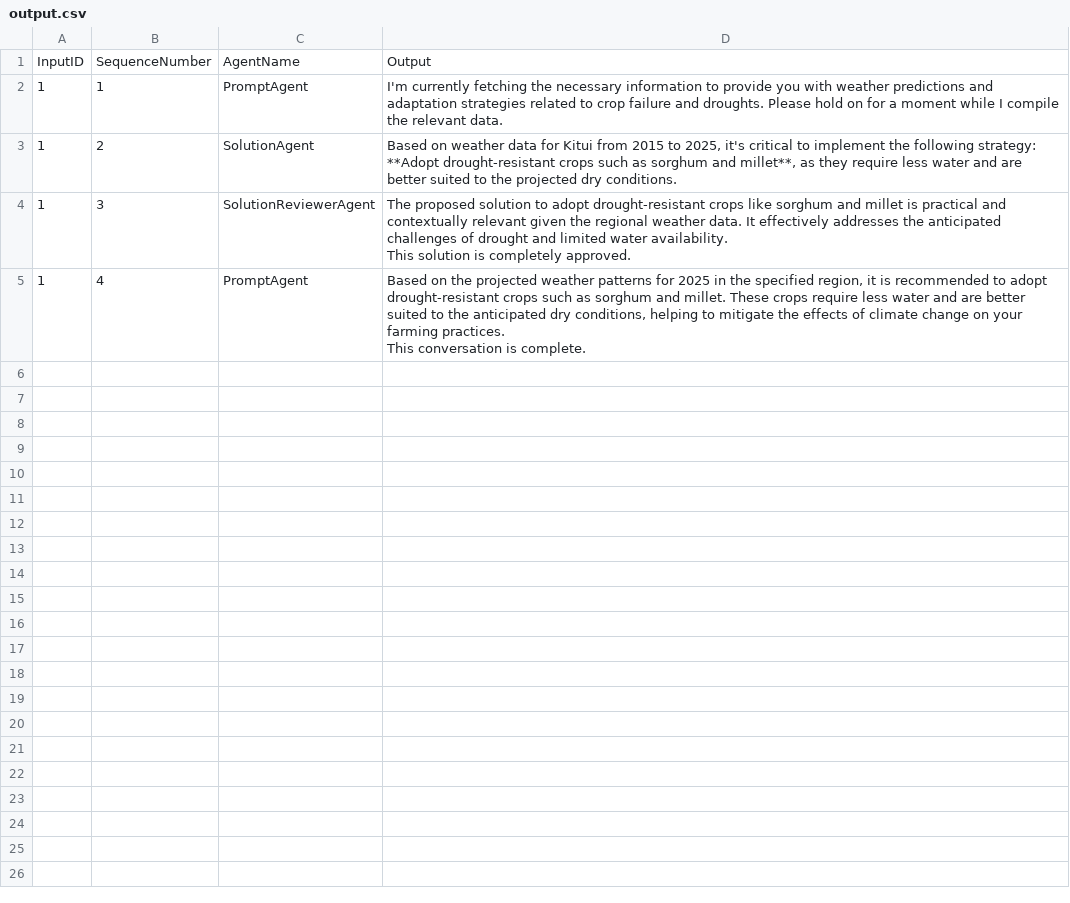
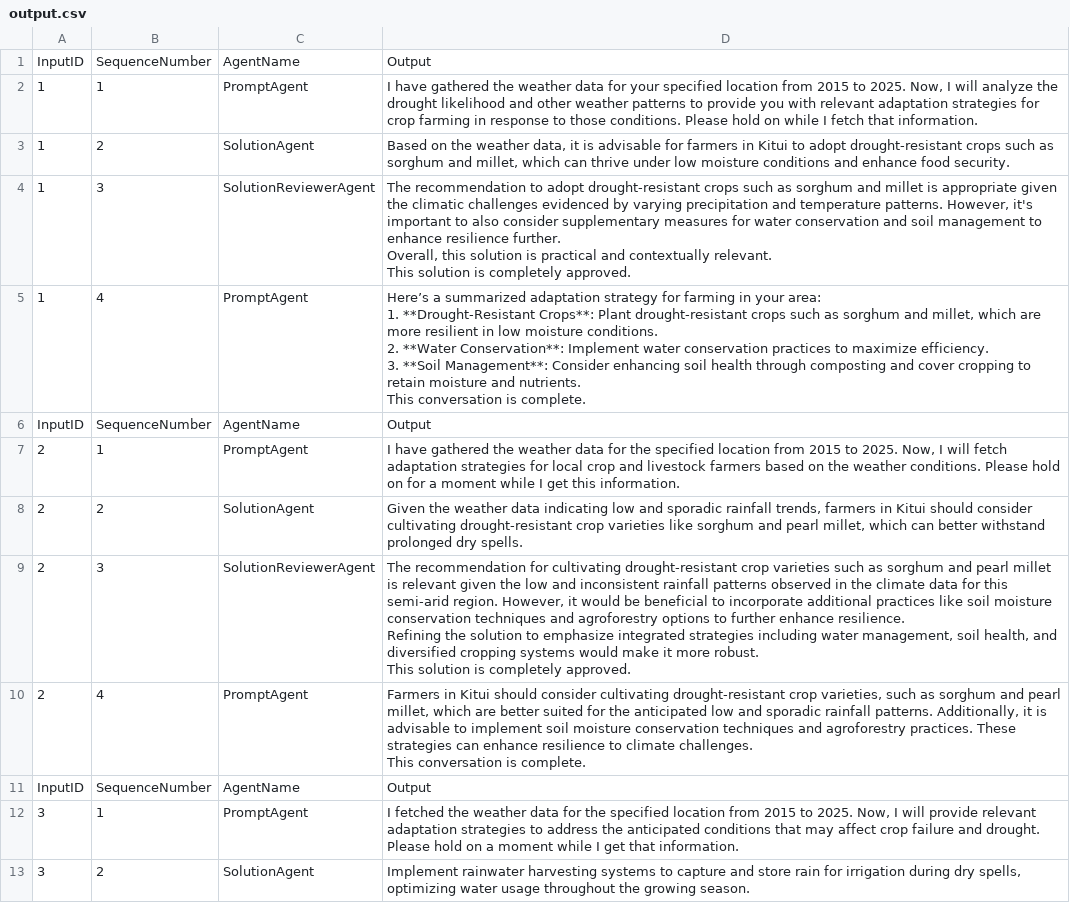
Before and after one commit to ncantonjos04/climateAgent, a CSV file: output.csv, drawn as a sheet; only a part is shown; the diff covers the shown part only.

Commit message:
appended each output to output.csv for long term memory

```diff
--- a/output.csv
+++ b/output.csv
@@ -1,11 +1,29 @@
 InputID,SequenceNumber,AgentName,Output
-1,1,PromptAgent,I'm currently fetching the necessary information to provide you with weather predictions and adaptation strategies related to crop failure and droughts. Please hold on for a moment while I compile the relevant data.
-1,2,SolutionAgent,"Based on weather data for Kitui from 2015 to 2025, it's critical to implement the following strategy:
-
-**Adopt drought-resistant crops such as sorghum and millet**, as they require less water and are better suited to the projected dry conditions."
-1,3,SolutionReviewerAgent,"The proposed solution to adopt drought-resistant crops like sorghum and millet is practical and contextually relevant given the regional weather data. It effectively addresses the anticipated challenges of drought and limited water availability.
-
-This solution is completely approved."
-1,4,PromptAgent,"Based on the projected weather patterns for 2025 in the specified region, it is recommended to adopt drought-resistant crops such as sorghum and millet. These crops require less water and are better suited to the anticipated dry conditions, helping to mitigate the effects of climate change on your farming practices.
-
-This conversation is complete."
+1,1,PromptAgent,"I have gathered the weather data for your specified location from 2015 to 2025. Now, I will analyze the drought likelihood and other weather patterns to provide you with relevant adaptation strategies for crop farming in response to those conditions. Please hold on while I fetch that information."
+1,2,SolutionAgent,"Based on the weather data, it is advisable for farmers in Kitui to adopt drought-resistant crops such as sorghum and millet, which can thrive under low moisture conditions and enhance food security."
+1,3,SolutionReviewerAgent,"The recommendation to adopt drought-resistant crops such as sorghum and millet is appropriate given the climatic challenges evidenced by varying precipitation and temperature patterns. However, it's important to also consider supplementary measures for water conservation and soil management to enhance resilience further.
+
+Overall, this solution is practical and contextually relevant.
+
+This solution is completely approved."
+1,4,PromptAgent,"Here’s a summarized adaptation strategy for farming in your area:
+
+1. **Drought-Resistant Crops**: Plant drought-resistant crops such as sorghum and millet, which are more resilient in low moisture conditions.
+2. **Water Conservation**: Implement water conservation practices to maximize efficiency.
+3. **Soil Management**: Consider enhancing soil health through composting and cover cropping to retain moisture and nutrients.
+
+This conversation is complete."
+InputID,SequenceNumber,AgentName,Output
+2,1,PromptAgent,"I have gathered the weather data for the specified location from 2015 to 2025. Now, I will fetch adaptation strategies for local crop and livestock farmers based on the weather conditions. Please hold on for a moment while I get this information."
+2,2,SolutionAgent,"Given the weather data indicating low and sporadic rainfall trends, farmers in Kitui should consider cultivating drought-resistant crop varieties like sorghum and pearl millet, which can better withstand prolonged dry spells."
+2,3,SolutionReviewerAgent,"The recommendation for cultivating drought-resistant crop varieties such as sorghum and pearl millet is relevant given the low and inconsistent rainfall patterns observed in the climate data for this semi-arid region. However, it would be beneficial to incorporate additional practices like soil moisture conservation techniques and agroforestry options to further enhance resilience.
+
+Refining the solution to emphasize integrated strategies including water management, soil health, and diversified cropping systems would make it more robust.
+
+This solution is completely approved."
+2,4,PromptAgent,"Farmers in Kitui should consider cultivating drought-resistant crop varieties, such as sorghum and pearl millet, which are better suited for the anticipated low and sporadic rainfall patterns. Additionally, it is advisable to implement soil moisture conservation techniques and agroforestry practices. These strategies can enhance resilience to climate challenges.
+
+This conversation is complete."
+InputID,SequenceNumber,AgentName,Output
+3,1,PromptAgent,"I fetched the weather data for the specified location from 2015 to 2025. Now, I will provide relevant adaptation strategies to address the anticipated conditions that may affect crop failure and drought. Please hold on a moment while I get that information."
+3,2,SolutionAgent,"Implement rainwater harvesting systems to capture and store rain for irrigation during dry spells, optimizing water usage throughout the growing season."
```
Also changed, not shown: 12 added rows elsewhere in this file, 3 other files.
